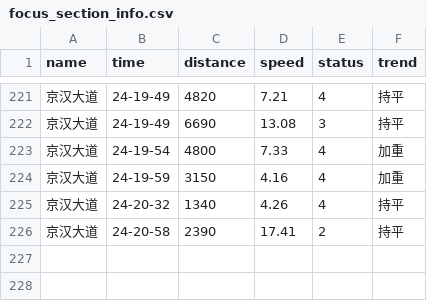
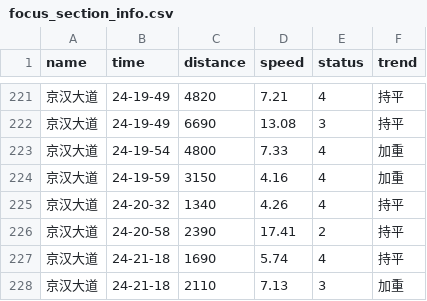
Before and after one commit to HereIsZephyrus/trunklevel_evaluation, a CSV file: result/focus_section_info.csv, drawn as a sheet; only a part is shown, gaps mark what is left out.

```diff
--- a/result/focus_section_info.csv
+++ b/result/focus_section_info.csv
@@ -226 +226,3 @@ name,time,distance,speed,status,trend
 京汉大道,24-20-58,2390,17.41,2,持平
+京汉大道,24-21-18,1690,5.74,4,持平
+京汉大道,24-21-18,2110,7.13,3,加重
```
Also changed, not shown: result/focus_basic_info.csv.
